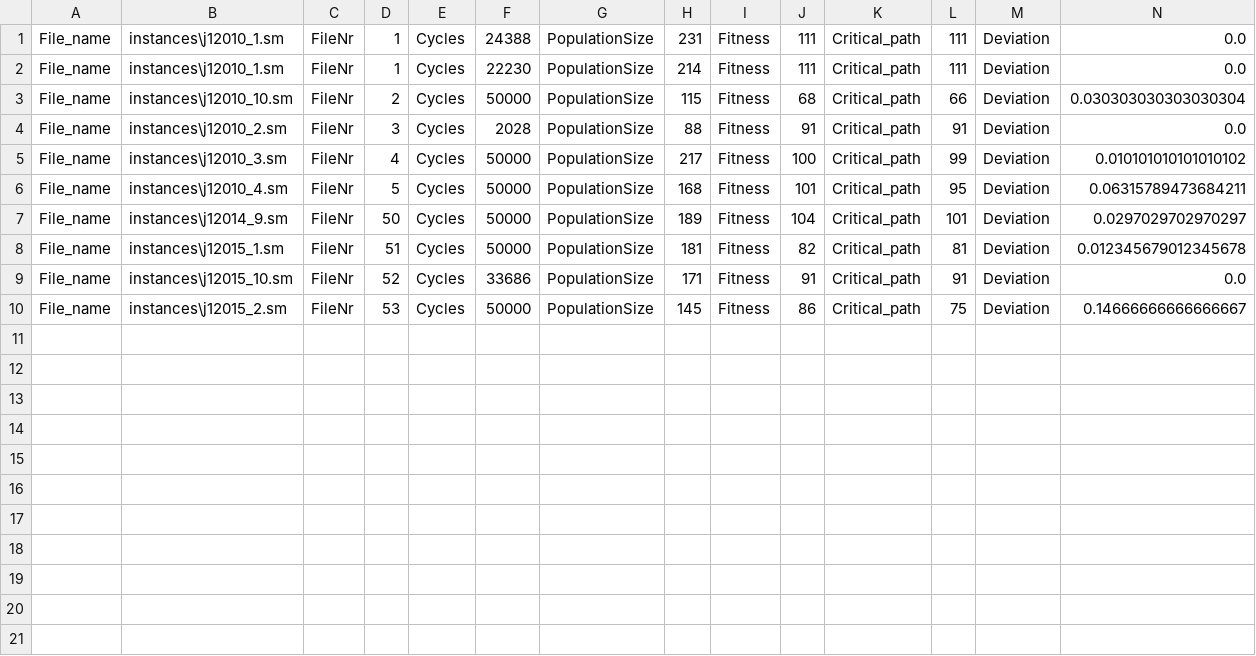
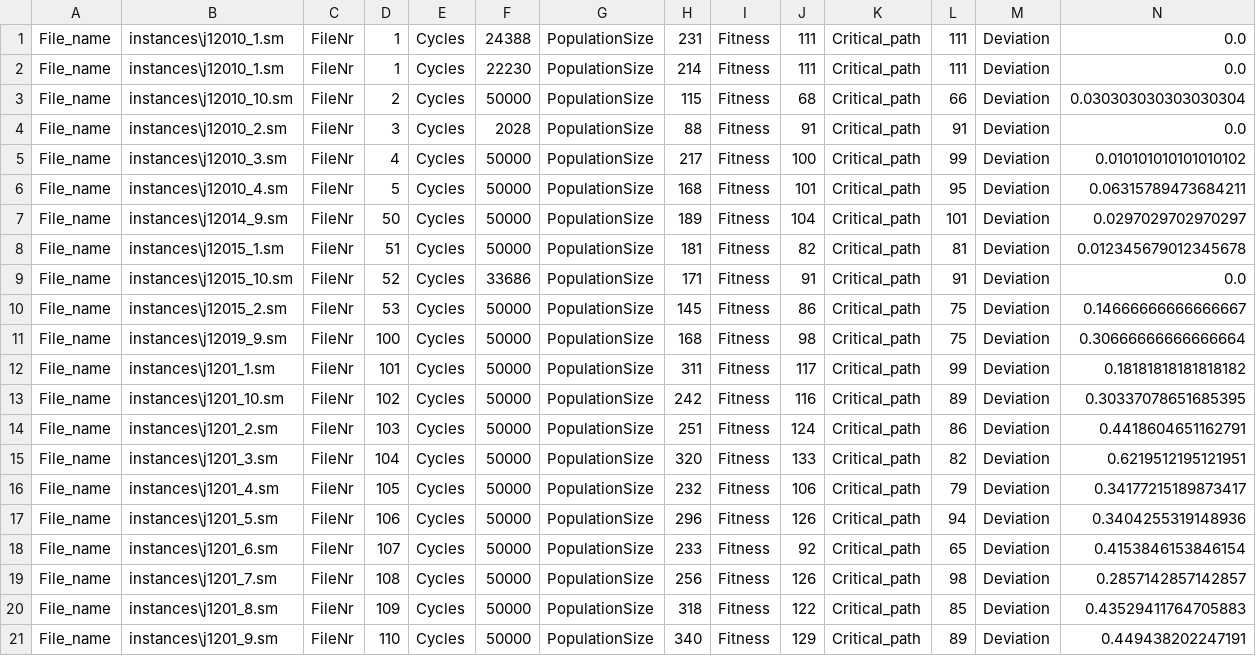
Before and after one commit to MarbelVega/RCPSP, a CSV file: ausgabe.csv, drawn as a sheet; only a part is shown; rows hold the shown columns only; the diff names each change by its address in the sheet, - before the commit and + after, or states it on an @@ line.

Commit message:
New solutions

```diff
--- a/ausgabe.csv
+++ b/ausgabe.csv
+row 11: File_name | instances\j12019_9.sm | FileNr | 100 | Cycles | 50000 | PopulationSize | 168 | Fitness | 98 | Critical_path | 75 | Deviation | 0.30666666666666664
+row 12: File_name | instances\j1201_1.sm | FileNr | 101 | Cycles | 50000 | PopulationSize | 311 | Fitness | 117 | Critical_path | 99 | Deviation | 0.18181818181818182
+row 13: File_name | instances\j1201_10.sm | FileNr | 102 | Cycles | 50000 | PopulationSize | 242 | Fitness | 116 | Critical_path | 89 | Deviation | 0.30337078651685395
+row 14: File_name | instances\j1201_2.sm | FileNr | 103 | Cycles | 50000 | PopulationSize | 251 | Fitness | 124 | Critical_path | 86 | Deviation | 0.4418604651162791
+row 15: File_name | instances\j1201_3.sm | FileNr | 104 | Cycles | 50000 | PopulationSize | 320 | Fitness | 133 | Critical_path | 82 | Deviation | 0.6219512195121951
+row 16: File_name | instances\j1201_4.sm | FileNr | 105 | Cycles | 50000 | PopulationSize | 232 | Fitness | 106 | Critical_path | 79 | Deviation | 0.34177215189873417
+row 17: File_name | instances\j1201_5.sm | FileNr | 106 | Cycles | 50000 | PopulationSize | 296 | Fitness | 126 | Critical_path | 94 | Deviation | 0.3404255319148936
+row 18: File_name | instances\j1201_6.sm | FileNr | 107 | Cycles | 50000 | PopulationSize | 233 | Fitness | 92 | Critical_path | 65 | Deviation | 0.4153846153846154
+row 19: File_name | instances\j1201_7.sm | FileNr | 108 | Cycles | 50000 | PopulationSize | 256 | Fitness | 126 | Critical_path | 98 | Deviation | 0.2857142857142857
+row 20: File_name | instances\j1201_8.sm | FileNr | 109 | Cycles | 50000 | PopulationSize | 318 | Fitness | 122 | Critical_path | 85 | Deviation | 0.43529411764705883
+row 21: File_name | instances\j1201_9.sm | FileNr | 110 | Cycles | 50000 | PopulationSize | 340 | Fitness | 129 | Critical_path | 89 | Deviation | 0.449438202247191
```
